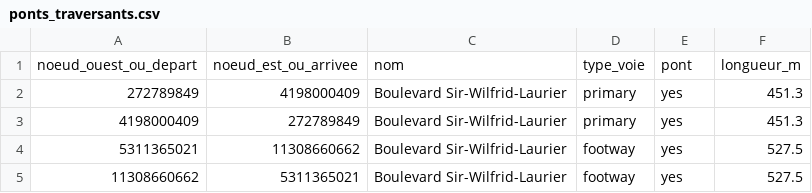
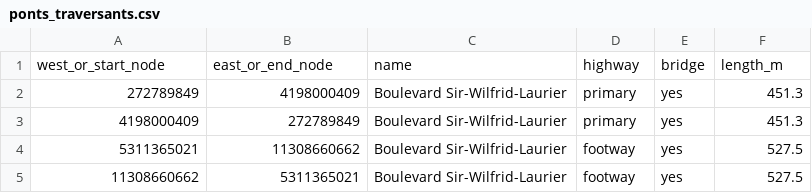
Before and after one commit to girm8601/GMQ580_PS_MGiraldeau, a CSV file: outputs/tables/ponts_traversants.csv, drawn as a sheet.

```diff
--- a/outputs/tables/ponts_traversants.csv
+++ b/outputs/tables/ponts_traversants.csv
@@ -1,2 +1,2 @@
-noeud_ouest_ou_depart,noeud_est_ou_arrivee,nom,type_voie,pont,longueur_m
+west_or_start_node,east_or_end_node,name,highway,bridge,length_m
 272789849,4198000409,Boulevard Sir-Wilfrid-Laurier,primary,yes,451.3
```
Also changed, not shown: outputs/tables/audit_report.csv, outputs/tables/effet_barriere.csv, 10 other files.
